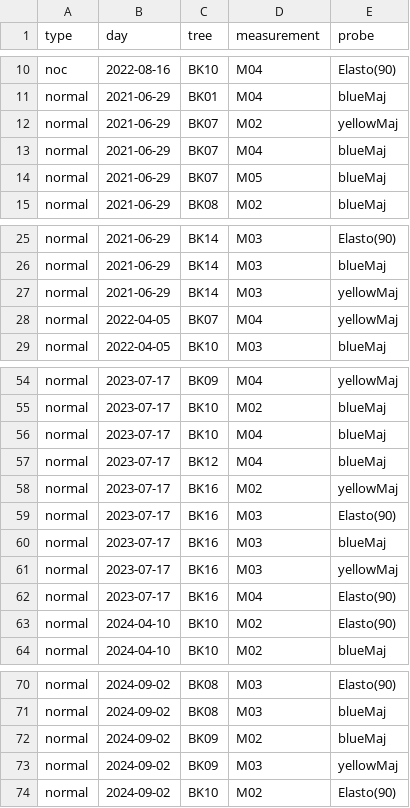
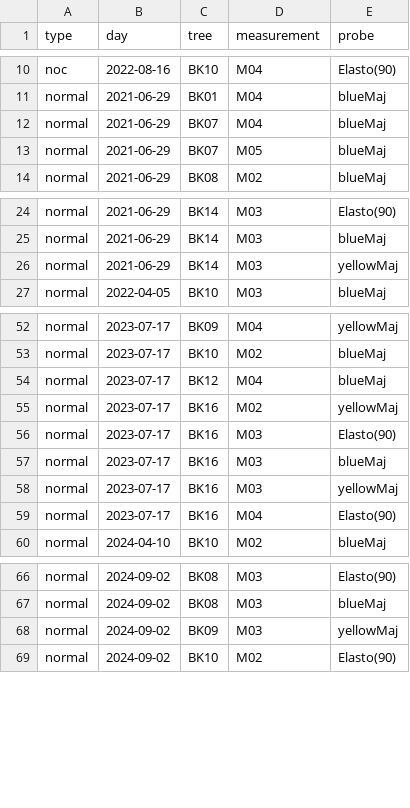
Before and after one commit to arborist-mendelu/dynatree, a CSV file: csv/FFT_failed.csv, drawn as a sheet; only a part is shown, gaps mark what is left out; the diff covers the shown part only; the diff names each change by its address in the sheet, - before the commit and + after, or states it on an @@ line.

```diff
--- a/csv/FFT_failed.csv
+++ b/csv/FFT_failed.csv
-row 12: normal | 2021-06-29 | BK07 | M02 | yellowMaj
-row 28: normal | 2022-04-05 | BK07 | M04 | yellowMaj
-row 56: normal | 2023-07-17 | BK10 | M04 | blueMaj
-row 63: normal | 2024-04-10 | BK10 | M02 | Elasto(90)
-row 72: normal | 2024-09-02 | BK09 | M02 | blueMaj
```
Also changed, not shown: 1 removed row elsewhere in this file, 2 other files.
